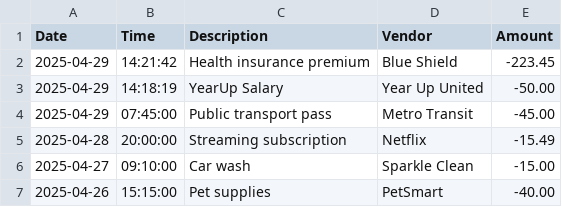
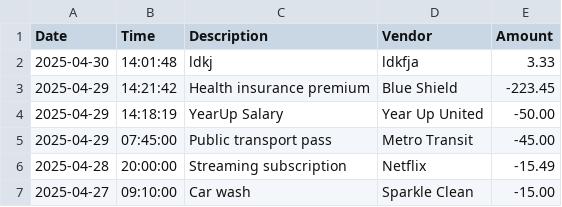
Before and after one commit to annaharbour/capstone-1-accounting-ledger, a CSV file: AccountingLedger/transactions.csv, drawn as a sheet; only a part is shown; the shorter side is filled out with more unchanged rows.

```diff
--- a/AccountingLedger/transactions.csv
+++ b/AccountingLedger/transactions.csv
@@ -1,2 +1,3 @@
 Date,Time,Description,Vendor,Amount
+2025-04-30,14:01:48,ldkj,ldkfja,3.33
 2025-04-29,14:21:42,Health insurance premium,Blue Shield,-223.45
```
Also changed, not shown: 5 other files.
